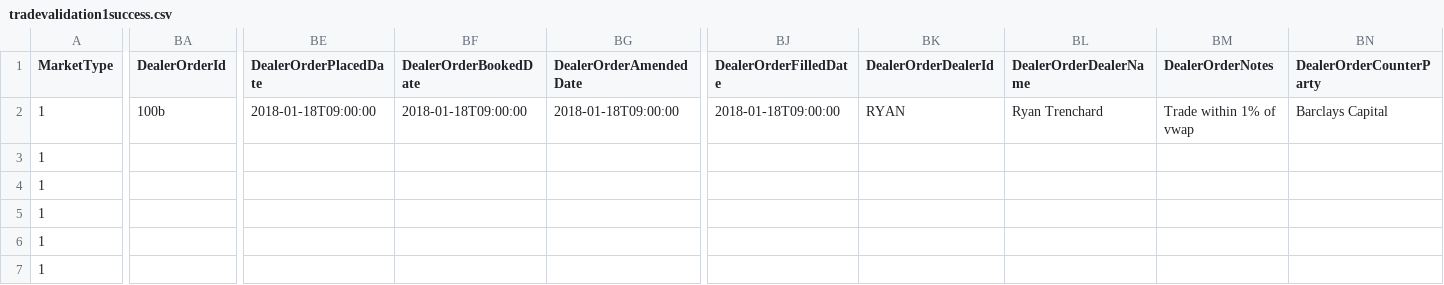
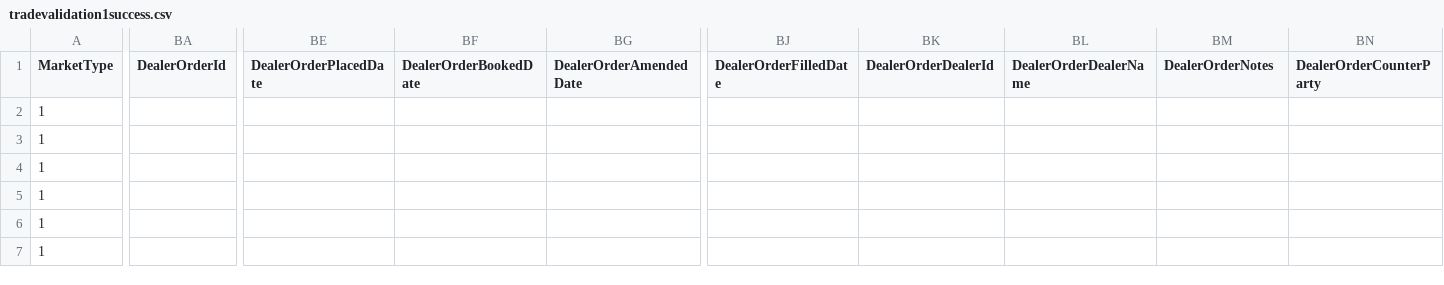
Before and after one commit to sl-tawfiknouri/RedDeer.Surveillance, a CSV file: src/DataImport.Integration.Tests/Validation/Files/tradevalidation1success.csv, drawn as a sheet; only a part is shown, gaps mark what is left out; the diff covers the shown part only; the diff names each change by its address in the sheet, - before the commit and + after, or states it on an @@ line.

Commit message:
Refactoring OrderFileValidator / EtlFileValidator  validation. Making consistent  between them. Adding Extended validator and reusing them.

```diff
--- a/src/DataImport.Integration.Tests/Validation/Files/tradevalidation1success.csv
+++ b/src/DataImport.Integration.Tests/Validation/Files/tradevalidation1success.csv
-BA2 (DealerOrderId): 100b
+BA2 (DealerOrderId): (empty)
-BE2 (DealerOrderPlacedDate): 2018-01-18T09:00:00
+BE2 (DealerOrderPlacedDate): (empty)
-BF2 (DealerOrderBookedDate): 2018-01-18T09:00:00
+BF2 (DealerOrderBookedDate): (empty)
-BG2 (DealerOrderAmendedDate): 2018-01-18T09:00:00
+BG2 (DealerOrderAmendedDate): (empty)
-BJ2 (DealerOrderFilledDate): 2018-01-18T09:00:00
+BJ2 (DealerOrderFilledDate): (empty)
-BK2 (DealerOrderDealerId): RYAN
+BK2 (DealerOrderDealerId): (empty)
-BL2 (DealerOrderDealerName): Ryan Trenchard
+BL2 (DealerOrderDealerName): (empty)
-BM2 (DealerOrderNotes): Trade within 1% of vwap
+BM2 (DealerOrderNotes): (empty)
-BN2 (DealerOrderCounterParty): Barclays Capital
+BN2 (DealerOrderCounterParty): (empty)
```
Also changed, not shown: 13 edited cells elsewhere in this file, 40 other files.
